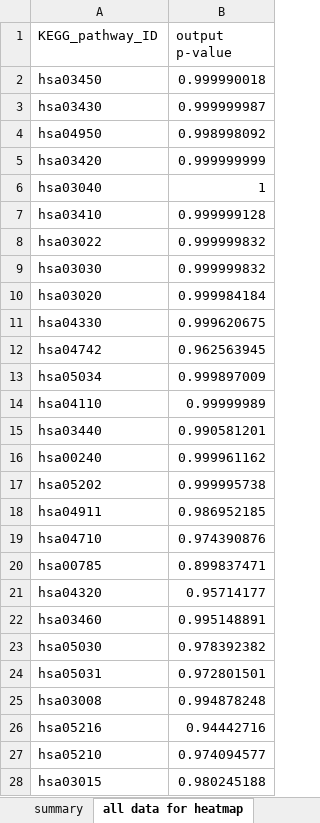
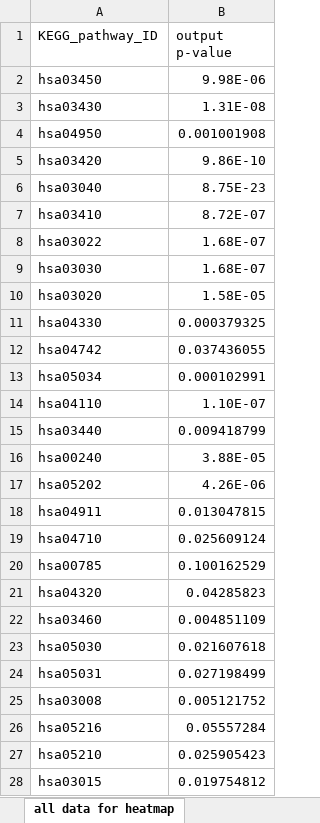
Before and after one commit to sophietrefely/localisation, an Excel workbook: analysis_nuc_no_cyto.xlsx, sheet all data for heatmap, drawn as a sheet; only a part is shown; values as stored, in another font and other column widths than the file's, no borders; the diff covers the shown part only; the diff names each change by its address in the sheet, - before the commit and + after, or states it on an @@ line.

```diff
--- a/analysis_nuc_no_cyto.xlsx (sheet all data for heatmap)
+++ b/analysis_nuc_no_cyto.xlsx (sheet all data for heatmap)
-B2 (output p-value): 0.999990018
+B2 (output p-value): 9.98E-06
-B3 (output p-value): 0.999999987
+B3 (output p-value): 1.31E-08
-B4 (output p-value): 0.998998092
+B4 (output p-value): 0.001001908
-B5 (output p-value): 0.999999999
+B5 (output p-value): 9.86E-10
-B6 (output p-value): 1
+B6 (output p-value): 8.75E-23
-B7 (output p-value): 0.999999128
+B7 (output p-value): 8.72E-07
-B8:B9 (output p-value): 0.999999832
+B8:B9 (output p-value): 1.68E-07
-B10 (output p-value): 0.999984184
+B10 (output p-value): 1.58E-05
-B11 (output p-value): 0.999620675
+B11 (output p-value): 0.000379325
-B12 (output p-value): 0.962563945
+B12 (output p-value): 0.037436055
-B13 (output p-value): 0.999897009
+B13 (output p-value): 0.000102991
-B14 (output p-value): 0.99999989
+B14 (output p-value): 1.10E-07
-B15 (output p-value): 0.990581201
+B15 (output p-value): 0.009418799
-B16 (output p-value): 0.999961162
+B16 (output p-value): 3.88E-05
-B17 (output p-value): 0.999995738
+B17 (output p-value): 4.26E-06
-B18 (output p-value): 0.986952185
+B18 (output p-value): 0.013047815
-B19 (output p-value): 0.974390876
+B19 (output p-value): 0.025609124
-B20 (output p-value): 0.899837471
+B20 (output p-value): 0.100162529
-B21 (output p-value): 0.95714177
+B21 (output p-value): 0.04285823
-B22 (output p-value): 0.995148891
+B22 (output p-value): 0.004851109
-B23 (output p-value): 0.978392382
+B23 (output p-value): 0.021607618
-B24 (output p-value): 0.972801501
+B24 (output p-value): 0.027198499
-B25 (output p-value): 0.994878248
+B25 (output p-value): 0.005121752
-B26 (output p-value): 0.94442716
+B26 (output p-value): 0.05557284
-B27 (output p-value): 0.974094577
+B27 (output p-value): 0.025905423
-B28 (output p-value): 0.980245188
+B28 (output p-value): 0.019754812
```
Also changed, not shown: 224 edited cells elsewhere in this sheet, sheet data for hypergeometric test, sheet pathway_analysis.txt, sheet summary ranked by %, other sheet tabs, analysis_cyto_non_nuc.xlsx, analysis_nuc_cyto.xlsx, 17 other files.
